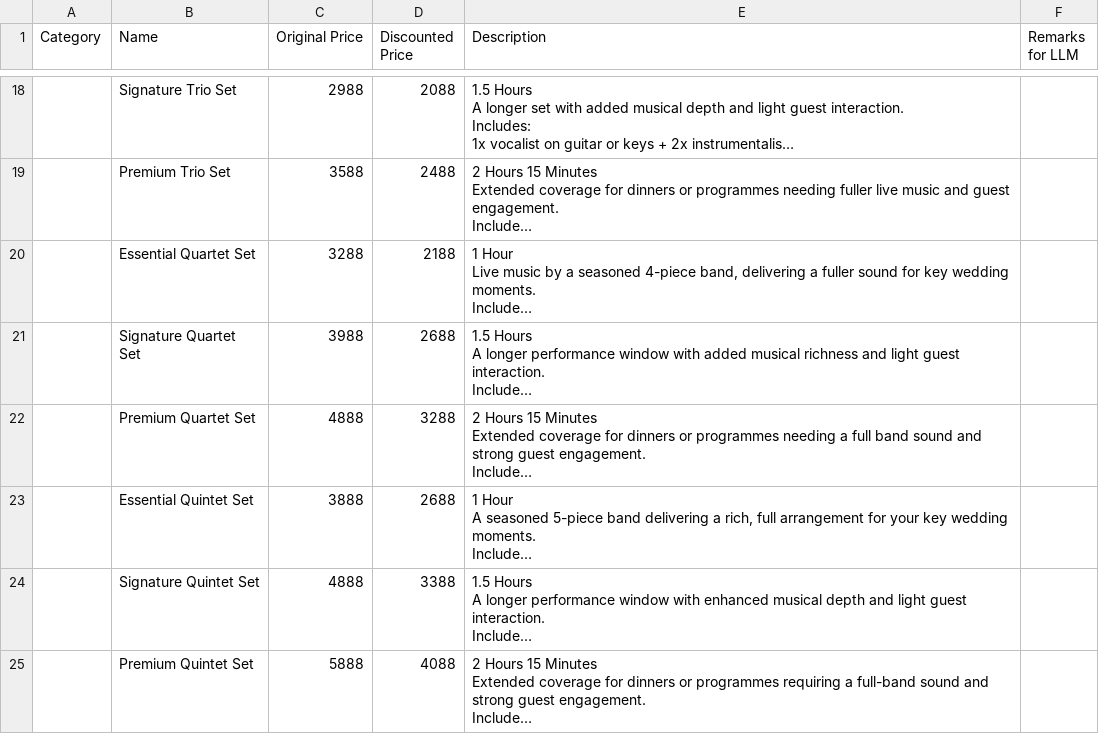
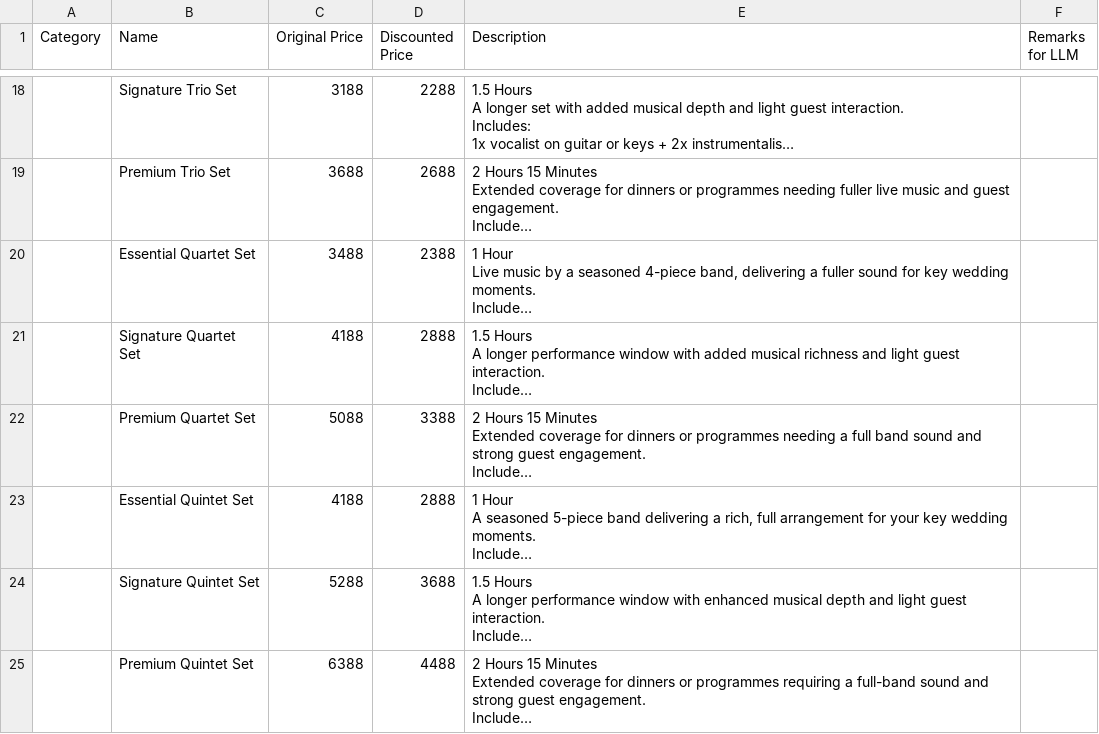
Before and after one commit to PixelPro-Studios/pixelpro-marketplace, a CSV file: BOWS Packages - for mart.csv, drawn as a sheet; only a part is shown, gaps mark what is left out; long unchanged cells end in …; the diff covers the shown part only; the diff names each change by its address in the sheet, - before the commit and + after, or states it on an @@ line.

```diff
--- a/BOWS Packages - for mart.csv
+++ b/BOWS Packages - for mart.csv
-C18 (Original Price): 2988
+C18 (Original Price): 3188
-D18 (Discounted Price): 2088
+D18 (Discounted Price): 2288
-C19 (Original Price): 3588
+C19 (Original Price): 3688
-D19 (Discounted Price): 2488
+D19 (Discounted Price): 2688
-C20 (Original Price): 3288
+C20 (Original Price): 3488
-D20 (Discounted Price): 2188
+D20 (Discounted Price): 2388
-C21 (Original Price): 3988
+C21 (Original Price): 4188
-D21 (Discounted Price): 2688
+D21 (Discounted Price): 2888
-C22 (Original Price): 4888
+C22 (Original Price): 5088
-D22 (Discounted Price): 3288
+D22 (Discounted Price): 3388
-C23 (Original Price): 3888
+C23 (Original Price): 4188
-D23 (Discounted Price): 2688
+D23 (Discounted Price): 2888
-C24 (Original Price): 4888
+C24 (Original Price): 5288
-D24 (Discounted Price): 3388
+D24 (Discounted Price): 3688
-C25 (Original Price): 5888
+C25 (Original Price): 6388
-D25 (Discounted Price): 4088
+D25 (Discounted Price): 4488
```
Also changed, not shown: 4 added rows, 2 removed rows and 69 edited cells elsewhere in this file, 9 other files.
